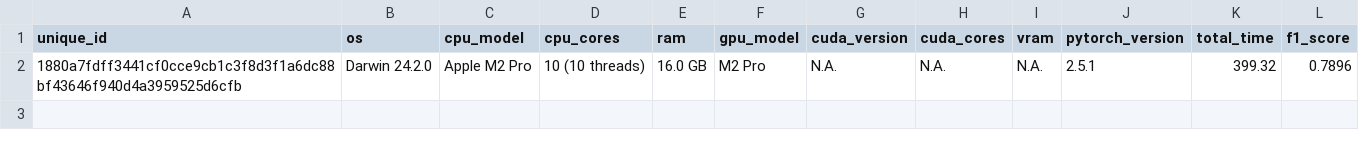
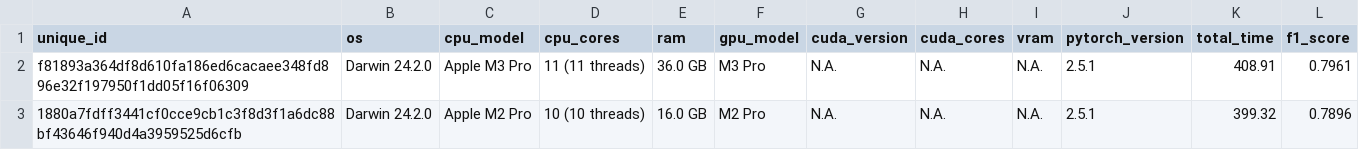
Before and after one commit to AmirYunus/ai_benchmarking, a CSV file: benchmark_results.csv, drawn as a sheet; the diff names each change by its address in the sheet, - before the commit and + after, or states it on an @@ line.

Commit message:
Update benchmark_results.csv

```diff
--- a/benchmark_results.csv
+++ b/benchmark_results.csv
+row 2: f81893a364df8d610fa186ed6cacaee348fd896e32f197950f1dd05f16f06309 | Darwin 24.2.0 | Apple M3 Pro | 11 (11 threads) | 36.0 GB | M3 Pro | N.A. | N.A. | N.A. | 2.5.1 | 408.91 | 0.7961
```
